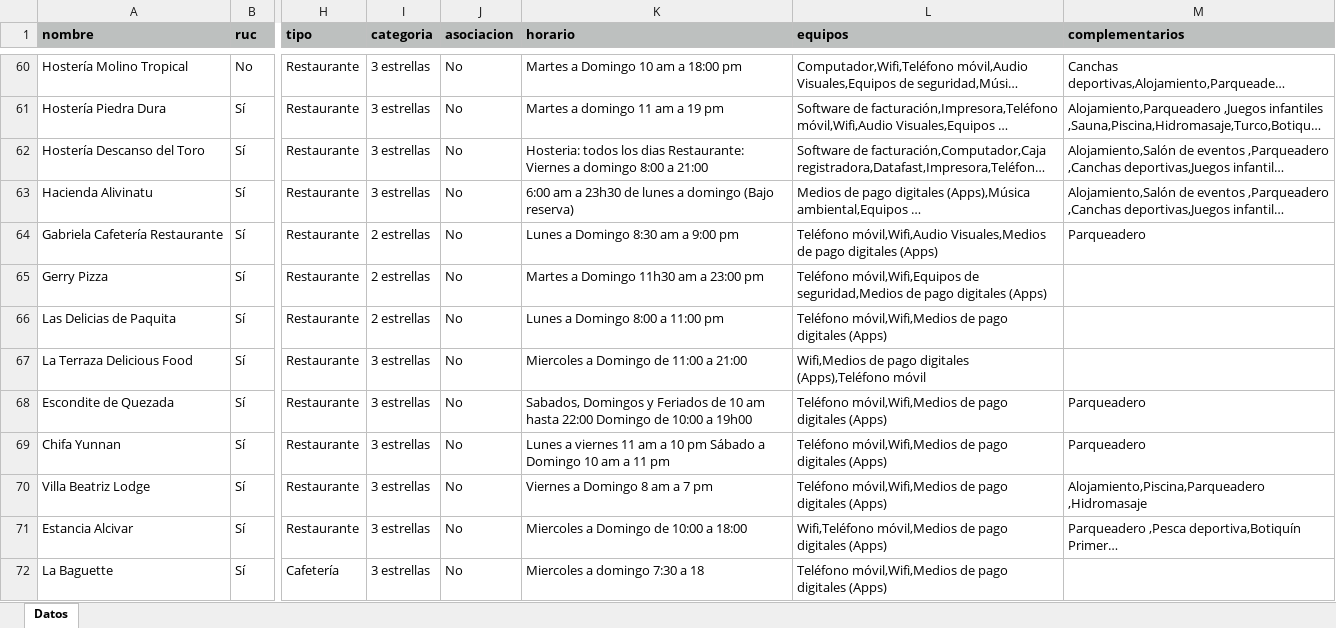
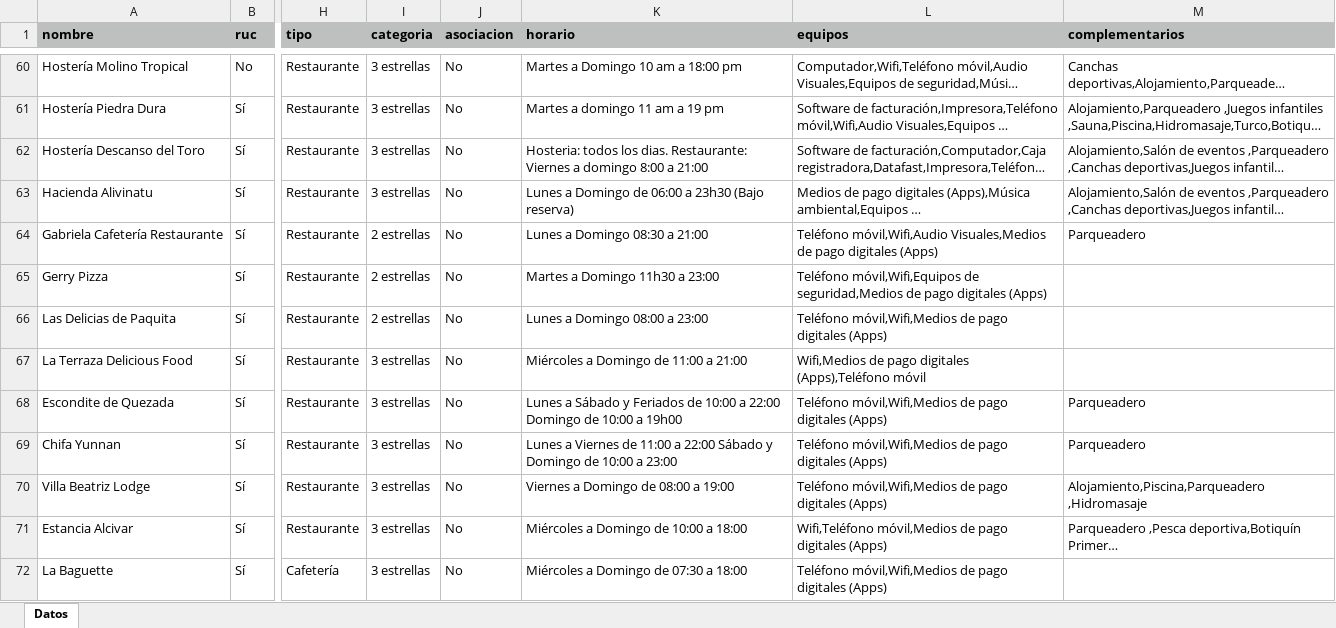
Before and after one commit to marlonsvl/emprendimientos, an Excel workbook: media/csv_uploads/gastronomia_establecimiento1.xlsx, sheet Datos, drawn as a sheet; only a part is shown, gaps mark what is left out; long unchanged cells end in …; values as stored, in another font and other column widths than the file's, no borders; the diff covers the shown part only; the diff names each change by its address in the sheet, - before the commit and + after, or states it on an @@ line.

```diff
--- a/media/csv_uploads/gastronomia_establecimiento1.xlsx (sheet Datos)
+++ b/media/csv_uploads/gastronomia_establecimiento1.xlsx (sheet Datos)
-K62 (horario): …todos los dias Restaurante: Viernes…
+K62 (horario): …todos los dias. Restaurante: Viernes…
-K63 (horario): 6:00 am a 23h30 de lunes a domingo (Bajo reserva)
+K63 (horario): Lunes a Domingo de 06:00 a 23h30 (Bajo reserva)
-K64 (horario): Lunes a Domingo 8:30 am a 9:00 pm
+K64 (horario): Lunes a Domingo 08:30 a 21:00
-K65 (horario): Martes a Domingo 11h30 am a 23:00 pm
+K65 (horario): Martes a Domingo 11h30 a 23:00
-K66 (horario): Lunes a Domingo 8:00 a 11:00 pm
+K66 (horario): Lunes a Domingo 08:00 a 23:00
-K67 (horario): Miercoles a Domingo de 11:00 a 21:00
+K67 (horario): Miércoles a Domingo de 11:00 a 21:00
-K68 (horario): Sabados, Domingos y Feriados de 10 am hasta 22:00 Domingo…
+K68 (horario): Lunes a Sábado y Feriados de 10:00 a 22:00 Domingo…
-K69 (horario): Lunes a viernes 11 am a 10 pm Sábado a Domingo 10 am a 11 pm
+K69 (horario): Lunes a Viernes de 11:00 a 22:00 Sábado y Domingo de 10:00 a 23:00
-K70 (horario): Viernes a Domingo 8 am a 7 pm
+K70 (horario): Viernes a Domingo de 08:00 a 19:00
-K71 (horario): Miercoles a Domingo de 10:00 a 18:00
+K71 (horario): Miércoles a Domingo de 10:00 a 18:00
-K72 (horario): Miercoles a domingo 7:30 a 18
+K72 (horario): Miércoles a Domingo de 07:30 a 18:00
```
Also changed, not shown: 69 edited cells elsewhere in this sheet.
